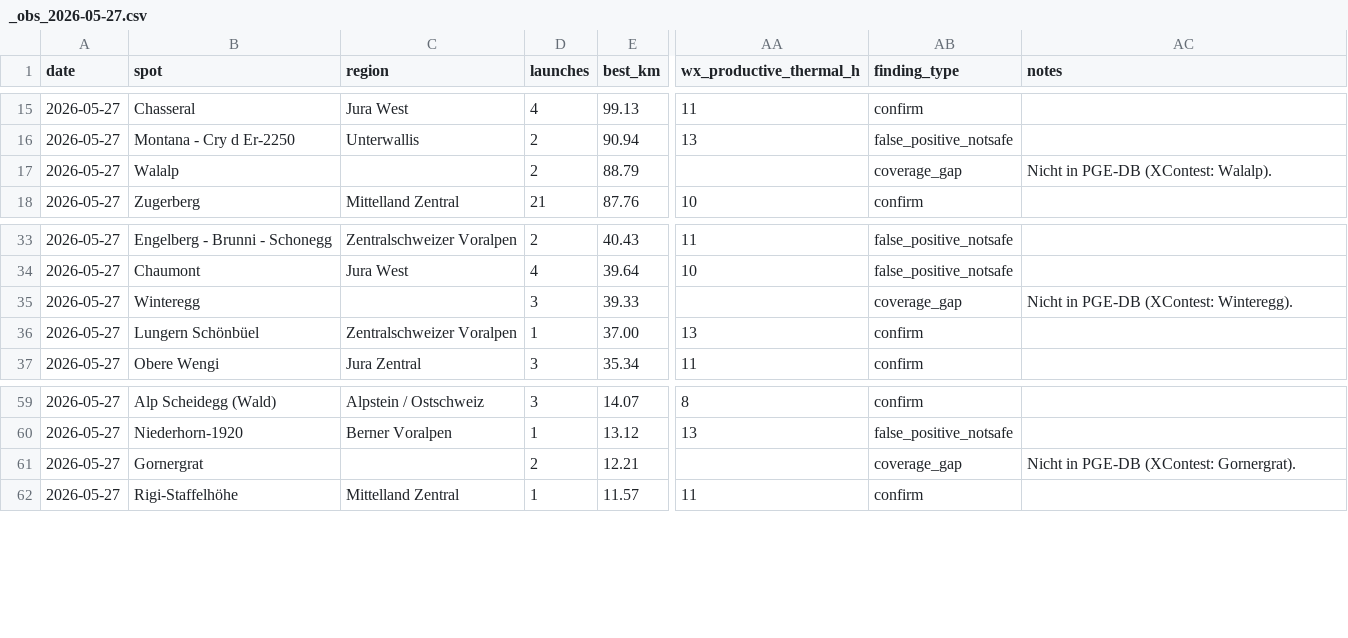
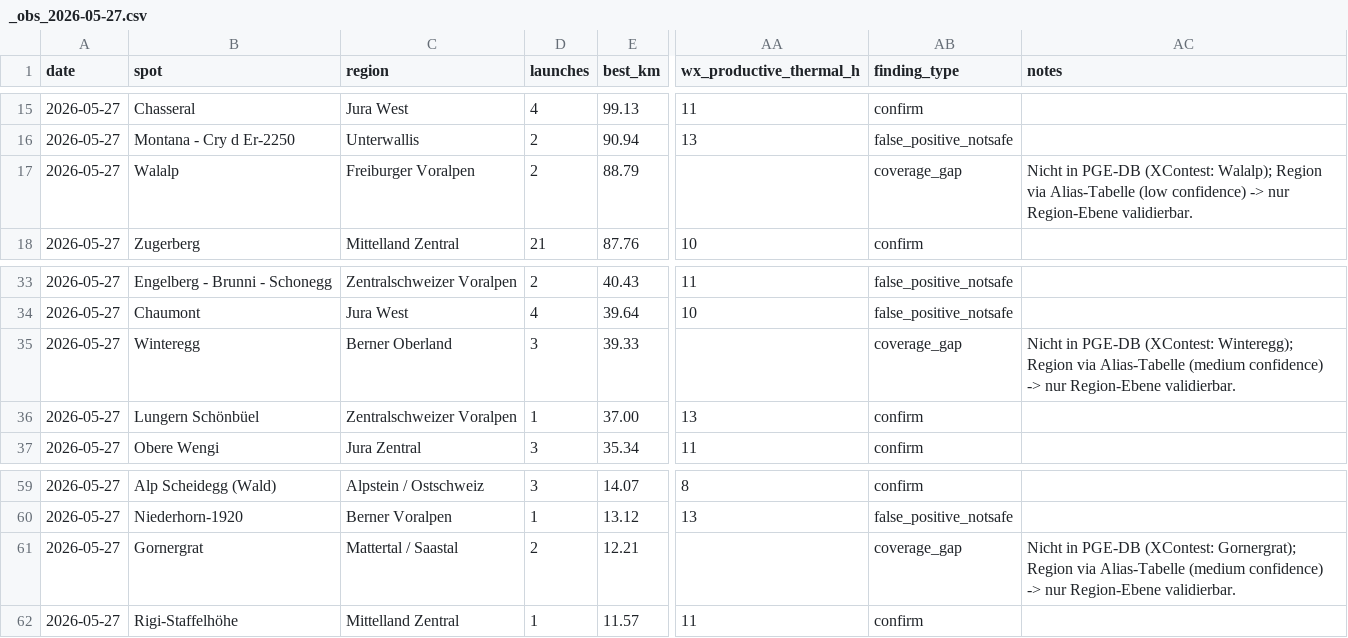
Before and after one commit to maurin-cpu/flychat, a CSV file: xcontest_validation/_raw/_obs_2026-05-27.csv, drawn as a sheet; only a part is shown, gaps mark what is left out; the diff covers the shown part only; the diff names each change by its address in the sheet, - before the commit and + after, or states it on an @@ line.

```diff
--- a/xcontest_validation/_raw/_obs_2026-05-27.csv
+++ b/xcontest_validation/_raw/_obs_2026-05-27.csv
-C17 (region): (empty)
+C17 (region): Freiburger Voralpen
-AC17 (notes): …PGE-DB (XContest: Walalp).
+AC17 (notes): …PGE-DB (XContest: Walalp); Region via Alias-Tabelle (low confidence) -> nur Region-Ebene validierbar.
-C35 (region): (empty)
+C35 (region): Berner Oberland
-AC35 (notes): …PGE-DB (XContest: Winteregg).
+AC35 (notes): …PGE-DB (XContest: Winteregg); Region via Alias-Tabelle (medium confidence) -> nur Region-Ebene validierbar.
-C61 (region): (empty)
+C61 (region): Mattertal / Saastal
-AC61 (notes): …PGE-DB (XContest: Gornergrat).
+AC61 (notes): …PGE-DB (XContest: Gornergrat); Region via Alias-Tabelle (medium confidence) -> nur Region-Ebene validierbar.
```
Also changed, not shown: 18 edited cells elsewhere in this file, xcontest_validation/_raw/_obs_2026-06-06.csv, xcontest_validation/_raw/_obs_2026-06-14.csv, 9 other files.
